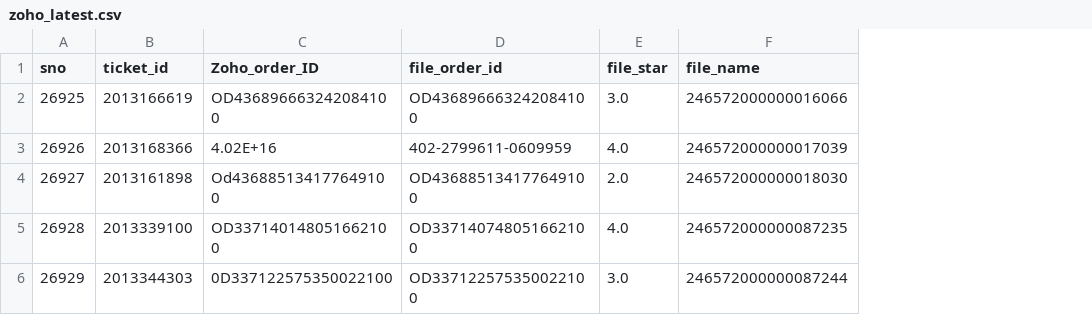
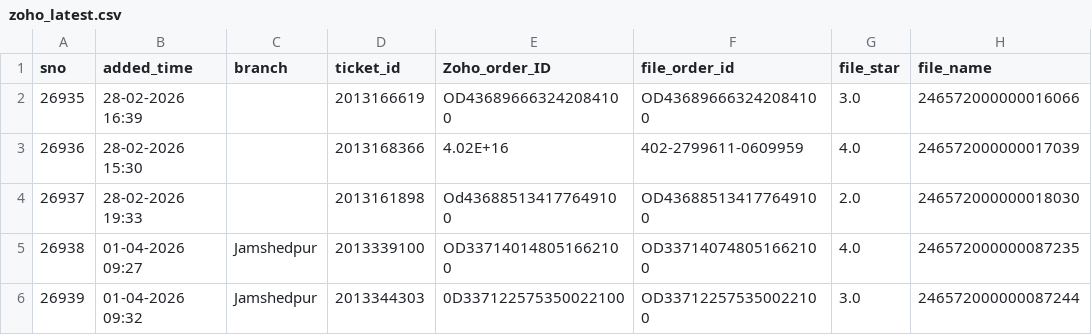
Before and after one commit to BobCantBuild/zoho-image-pipeline, a CSV file: data/zoho_latest.csv, drawn as a sheet; only a part is shown; the diff names each change by its address in the sheet, - before the commit and + after, or states it on an @@ line.

Commit message:
auto: update dashboard data — 5 records [2026-05-19 16:29]

```diff
--- a/data/zoho_latest.csv
+++ b/data/zoho_latest.csv
+column B (added_time), rows 2-6: 28-02-2026 16:39 | 28-02-2026 15:30 | 28-02-2026 19:33 | 01-04-2026 09:27 | 01-04-2026 09:32
+column C (branch), rows 5-6: Jamshedpur | Jamshedpur
-A2 (sno): 26925
+A2 (sno): 26935
-A3 (sno): 26926
+A3 (sno): 26936
-A4 (sno): 26927
+A4 (sno): 26937
-A5 (sno): 26928
+A5 (sno): 26938
-A6 (sno): 26929
+A6 (sno): 26939
```
